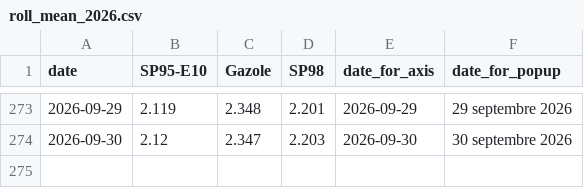
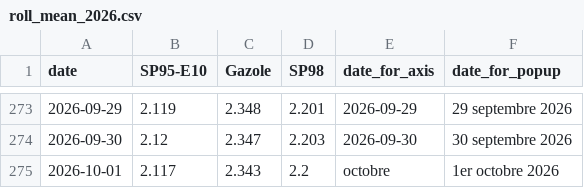
Before and after one commit to mthlht/fuel-price-tracker, a CSV file: data/roll_mean_2026.csv, drawn as a sheet; only a part is shown, gaps mark what is left out; the diff names each change by its address in the sheet, - before the commit and + after, or states it on an @@ line.

```diff
--- a/data/roll_mean_2026.csv
+++ b/data/roll_mean_2026.csv
+row 275: 2026-10-01 | 2.117 | 2.343 | 2.2 | octobre | 1er octobre 2026
```
Also changed, not shown: data/fuel-shortage-to-flourish.csv, 4 other files.
